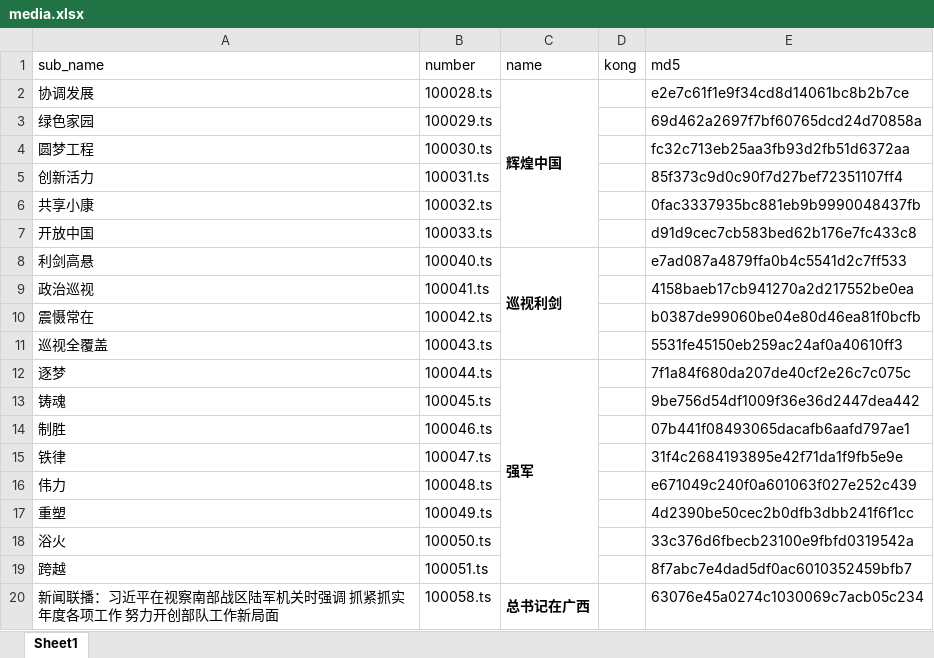
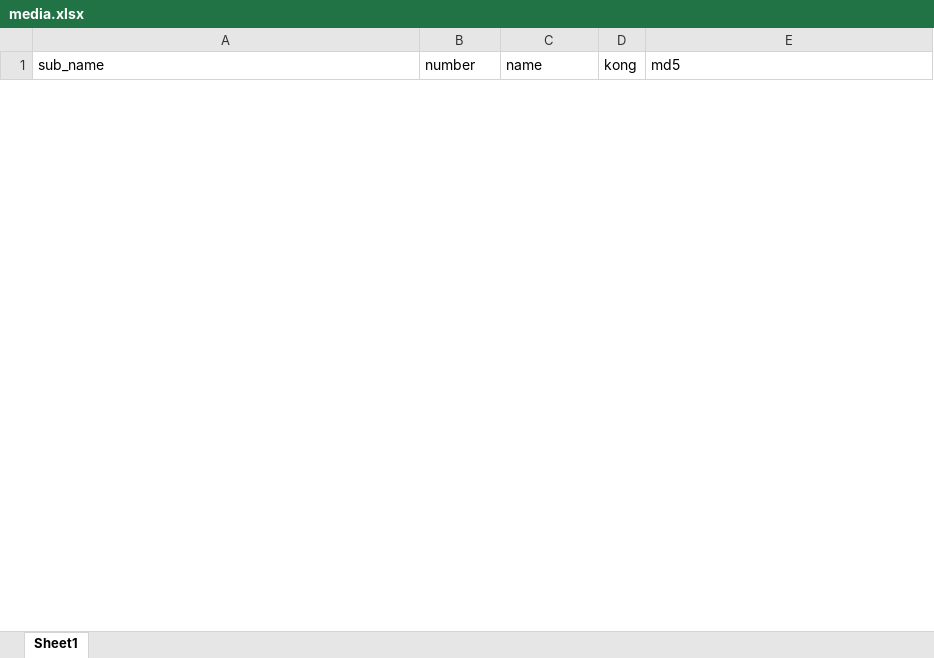
Before and after one commit to bjfuzzj/hsyxtv, an Excel workbook: storage/media.xlsx, sheet Sheet1, drawn as a sheet; only a part is shown; values as stored, in another font and other column widths than the file's, no borders; removed rows and columns are numbered as before the commit, all else as after; the diff covers the shown part only; the diff names each change by its address in the sheet, - before the commit and + after, or states it on an @@ line.

Commit message:
导入数据测试

```diff
--- a/storage/media.xlsx (sheet Sheet1)
+++ b/storage/media.xlsx (sheet Sheet1)
-row 2: 协调发展 | 100028.ts | 辉煌中国 |  | e2e7c61f1e9f34cd8d14061bc8b2b7ce
-row 3: 绿色家园 | 100029.ts |  |  | 69d462a2697f7bf60765dcd24d70858a
-row 4: 圆梦工程 | 100030.ts |  |  | fc32c713eb25aa3fb93d2fb51d6372aa
-row 5: 创新活力 | 100031.ts |  |  | 85f373c9d0c90f7d27bef72351107ff4
-row 6: 共享小康 | 100032.ts |  |  | 0fac3337935bc881eb9b9990048437fb
-row 7: 开放中国 | 100033.ts |  |  | d91d9cec7cb583bed62b176e7fc433c8
-row 8: 利剑高悬 | 100040.ts | 巡视利剑 |  | e7ad087a4879ffa0b4c5541d2c7ff533
-row 9: 政治巡视 | 100041.ts |  |  | 4158baeb17cb941270a2d217552be0ea
-row 10: 震慑常在 | 100042.ts |  |  | b0387de99060be04e80d46ea81f0bcfb
-row 11: 巡视全覆盖 | 100043.ts |  |  | 5531fe45150eb259ac24af0a40610ff3
-row 12: 逐梦 | 100044.ts | 强军 |  | 7f1a84f680da207de40cf2e26c7c075c
-row 13: 铸魂 | 100045.ts |  |  | 9be756d54df1009f36e36d2447dea442
-row 14: 制胜 | 100046.ts |  |  | 07b441f08493065dacafb6aafd797ae1
-row 15: 铁律 | 100047.ts |  |  | 31f4c2684193895e42f71da1f9fb5e9e
-row 16: 伟力 | 100048.ts |  |  | e671049c240f0a601063f027e252c439
-row 17: 重塑 | 100049.ts |  |  | 4d2390be50cec2b0dfb3dbb241f6f1cc
-row 18: 浴火 | 100050.ts |  |  | 33c376d6fbecb23100e9fbfd0319542a
-row 19: 跨越 | 100051.ts |  |  | 8f7abc7e4dad5df0ac6010352459bfb7
-row 20: 新闻联播：习近平在视察南部战区陆军机关时强调 抓紧抓实年度各项工作 努力开创部队工作新局面 | 100058.ts | 总书记在广西 |  | 63076e45a0274c1030069c7acb05c234
```
Also changed, not shown: 62 added rows and 15 removed rows elsewhere in this sheet.
